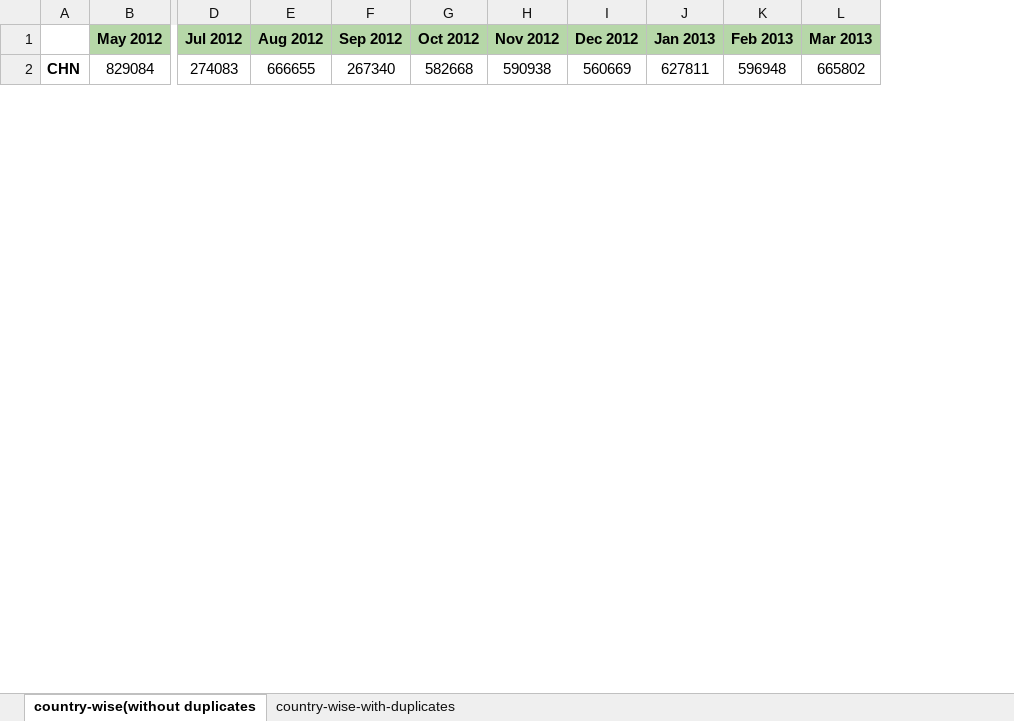
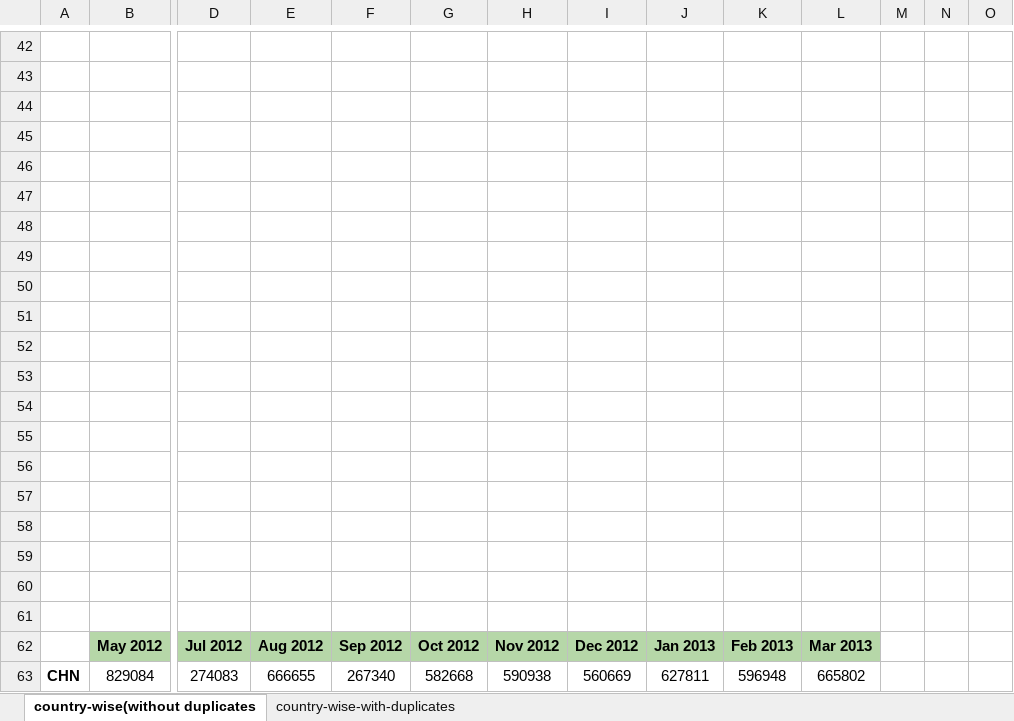
Before and after one commit to sudharshankr/eocs-10, an Excel workbook: EoCS - 2020_21.xlsx, sheet country-wise(without duplicates, drawn as a sheet; only a part is shown, gaps mark what is left out; values as stored, in another font and other column widths than the file's, no borders; charts and pictures not drawn; rows hold the shown columns only; the diff covers the shown part only; the diff names each change by its address in the sheet, - before the commit and + after, or states it on an @@ line.

Commit message:
added final analysis notebook and Excel sheet

```diff
--- a/EoCS - 2020_21.xlsx (sheet country-wise(without duplicates)
+++ b/EoCS - 2020_21.xlsx (sheet country-wise(without duplicates)
+column M, empty
+column N, empty
+column O, empty
+row 42: (empty)
+row 43: (empty)
+row 44: (empty)
+row 45: (empty)
+row 46: (empty)
+row 47: (empty)
+row 48: (empty)
+row 49: (empty)
+row 50: (empty)
+row 51: (empty)
+row 52: (empty)
+row 53: (empty)
+row 54: (empty)
+row 55: (empty)
+row 56: (empty)
+row 57: (empty)
+row 58: (empty)
+row 59: (empty)
+row 60: (empty)
+row 61: (empty)
```
Also changed, not shown: 41 added rows elsewhere in this sheet, charts or pictures, 2 other files.
